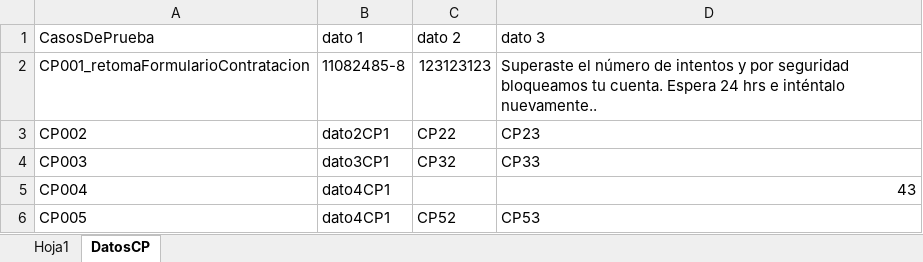
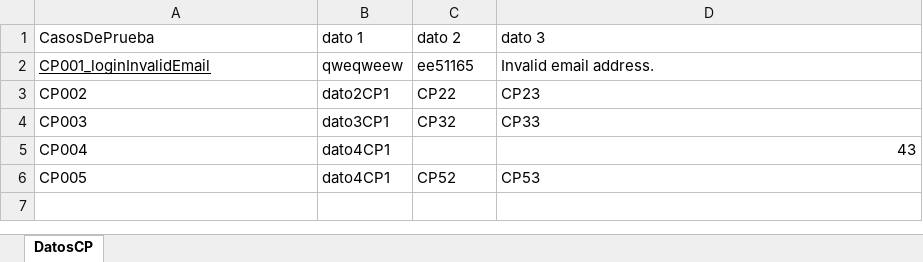
Before and after one commit to joseezequiel/TrabajoPOM_Valdez, an Excel workbook: target/test-classes/datos/DataDriven.xlsx, sheet DatosCP, drawn as a sheet; values as stored, in another font and other column widths than the file's, no borders; removed rows and columns are numbered as before the commit, all else as after; the diff names each change by its address in the sheet, - before the commit and + after, or states it on an @@ line.

```diff
--- a/target/test-classes/datos/DataDriven.xlsx (sheet DatosCP)
+++ b/target/test-classes/datos/DataDriven.xlsx (sheet DatosCP)
-sheet tab: Hoja1
-row 2: CP001_retomaFormularioContratacion | 11082485-8 | 123123123 | Superaste el número de intentos y por seguridad bloqueamos tu cuenta. Espera 24 hrs e inténtalo nuevamente..
+row 2: CP001_loginInvalidEmail | qweqweew | ee51165 | Invalid email address.
```
Also changed, not shown: 54 other files.
